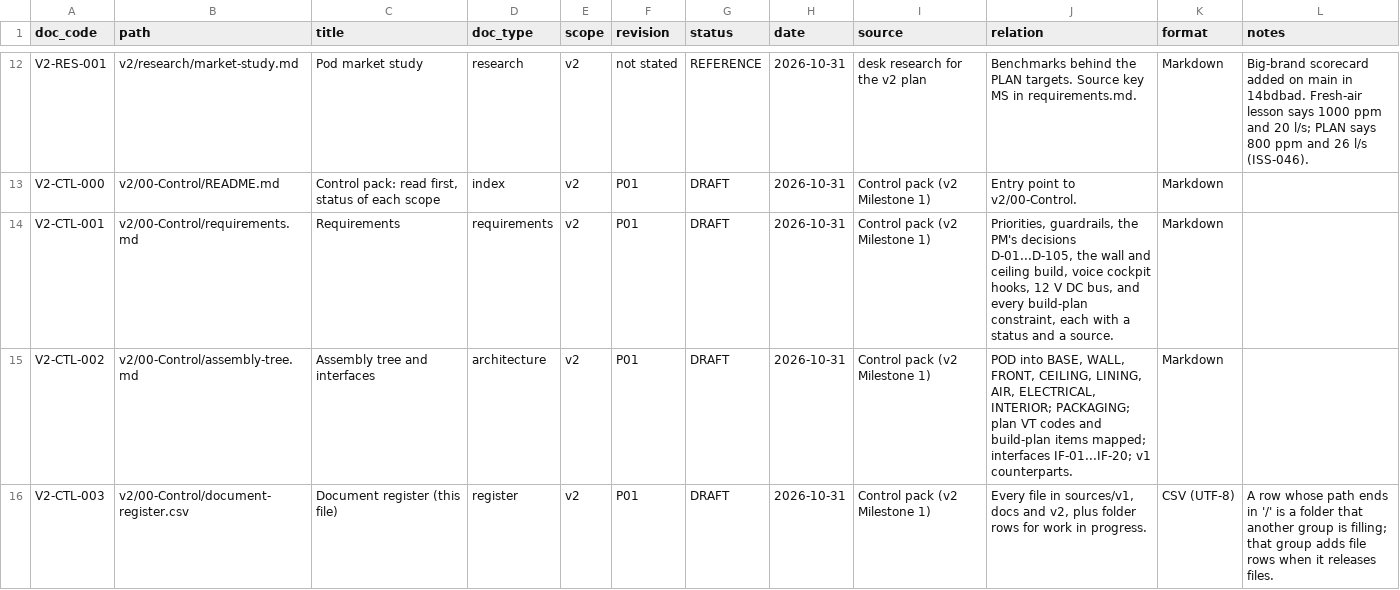
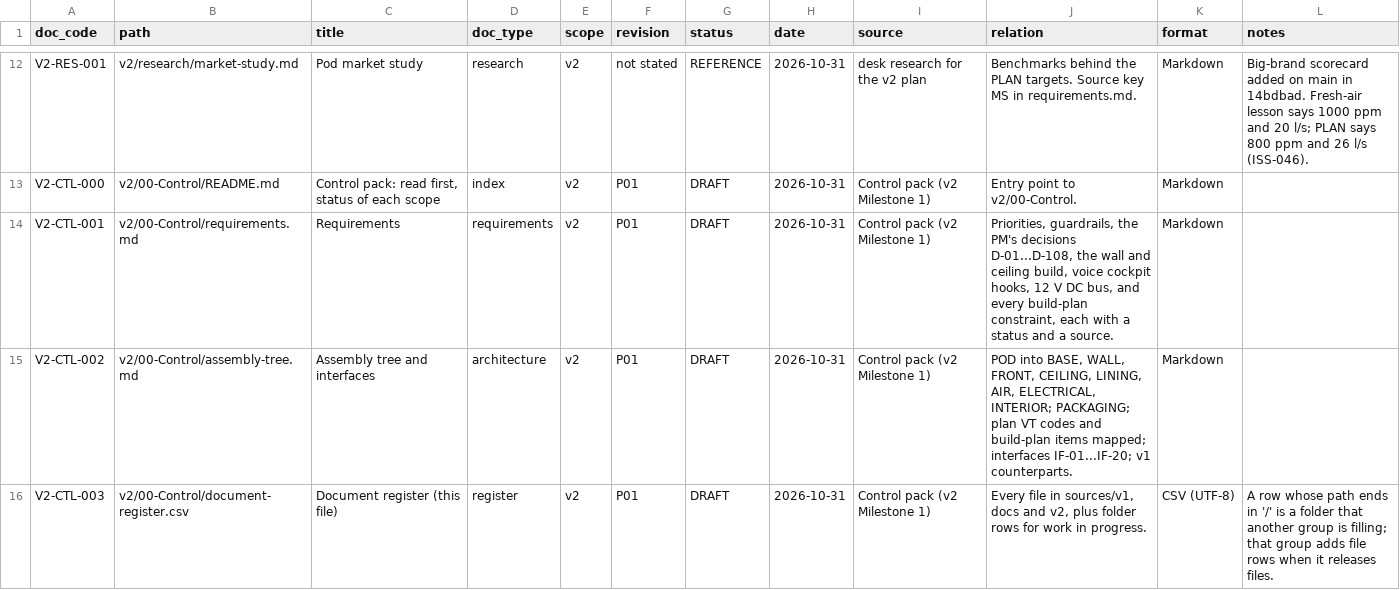
Before and after one commit to autonomous-ai/spaceship, a CSV file: v2/00-Control/document-register.csv, drawn as a sheet; only a part is shown, gaps mark what is left out; the diff covers the shown part only.

```diff
--- a/v2/00-Control/document-register.csv
+++ b/v2/00-Control/document-register.csv
@@ -13,3 +13,3 @@ V2-RES-001,v2/research/market-study.md,Pod market study,research,v2,not stated,R
 V2-CTL-000,v2/00-Control/README.md,"Control pack: read first, status of each scope",index,v2,P01,DRAFT,2026-10-31,Control pack (v2 Milestone 1),Entry point to v2/00-Control.,Markdown,
-V2-CTL-001,v2/00-Control/requirements.md,Requirements,requirements,v2,P01,DRAFT,2026-10-31,Control pack (v2 Milestone 1),"Priorities, guardrails, the PM's decisions D-01...D-105, the wall and ceiling build, voice cockpit hooks, 12 V DC bus, and every build-plan constraint, each with a status and a source.",Markdown,
+V2-CTL-001,v2/00-Control/requirements.md,Requirements,requirements,v2,P01,DRAFT,2026-10-31,Control pack (v2 Milestone 1),"Priorities, guardrails, the PM's decisions D-01...D-108, the wall and ceiling build, voice cockpit hooks, 12 V DC bus, and every build-plan constraint, each with a status and a source.",Markdown,
 V2-CTL-002,v2/00-Control/assembly-tree.md,Assembly tree and interfaces,architecture,v2,P01,DRAFT,2026-10-31,Control pack (v2 Milestone 1),"POD into BASE, WALL, FRONT, CEILING, LINING, AIR, ELECTRICAL, INTERIOR; PACKAGING; plan VT codes and build-plan items mapped; interfaces IF-01...IF-20; v1 counterparts.",Markdown,
```
Also changed, not shown: 1 edited cell elsewhere in this file, v2/00-Control/issue-register.csv, v2/04-BOM/100000_P01_POD-BOUGHT-PARTS_BOM.csv, 11 other files.
